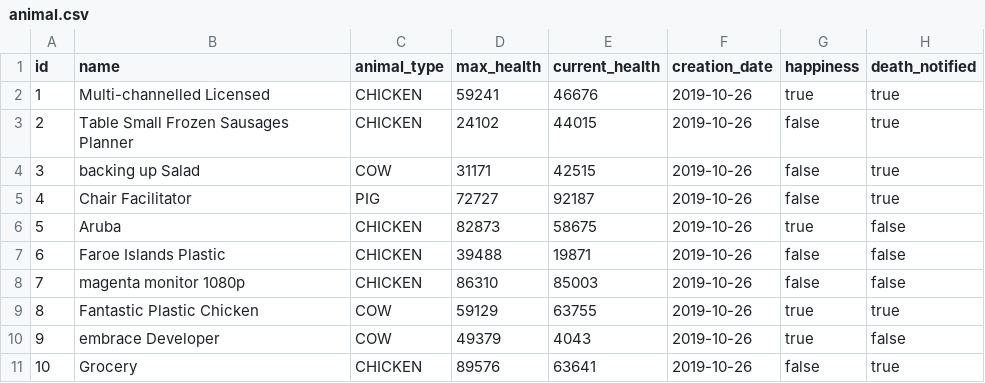
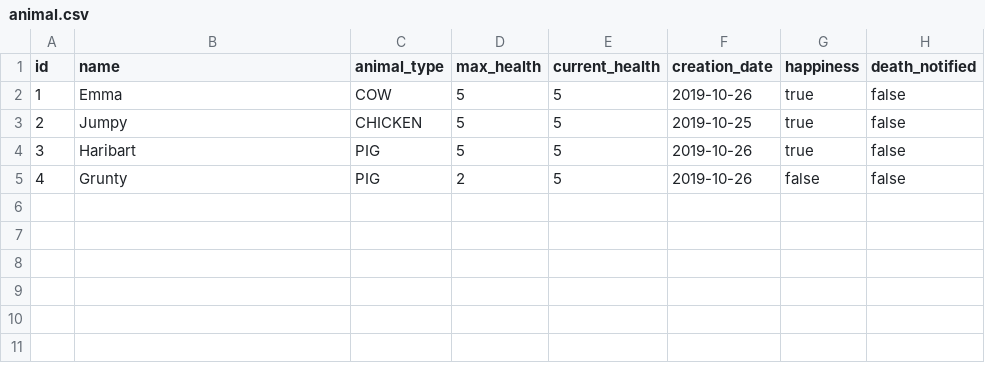
Before and after one commit to Le-G-u-y/trickPeopleToSaveTheWorld, a CSV file: src/main/resources/config/liquibase/fake-data/animal.csv, drawn as a sheet.

```diff
--- a/src/main/resources/config/liquibase/fake-data/animal.csv
+++ b/src/main/resources/config/liquibase/fake-data/animal.csv
@@ -1,11 +1,5 @@
 id;name;animal_type;max_health;current_health;creation_date;happiness;death_notified
-1;Multi-channelled Licensed;CHICKEN;59241;46676;2019-10-26;true;true
-2;Table Small Frozen Sausages Planner;CHICKEN;24102;44015;2019-10-26;false;true
-3;backing up Salad;COW;31171;42515;2019-10-26;false;true
-4;Chair Facilitator;PIG;72727;92187;2019-10-26;false;true
-5;Aruba;CHICKEN;82873;58675;2019-10-26;true;false
-6;Faroe Islands Plastic;CHICKEN;39488;19871;2019-10-26;false;false
-7;magenta monitor 1080p;CHICKEN;86310;85003;2019-10-26;false;false
-8;Fantastic Plastic Chicken;COW;59129;63755;2019-10-26;true;true
-9;embrace Developer;COW;49379;4043;2019-10-26;true;false
-10;Grocery;CHICKEN;89576;63641;2019-10-26;false;true
+1;Emma;COW;5;5;2019-10-26;true;false
+2;Jumpy;CHICKEN;5;5;2019-10-25;true;false
+3;Haribart;PIG;5;5;2019-10-26;true;false
+4;Grunty;PIG;2;5;2019-10-26;false;false
```
Also changed, not shown: src/main/resources/config/liquibase/fake-data/co_2_data.csv, 12 other files.
